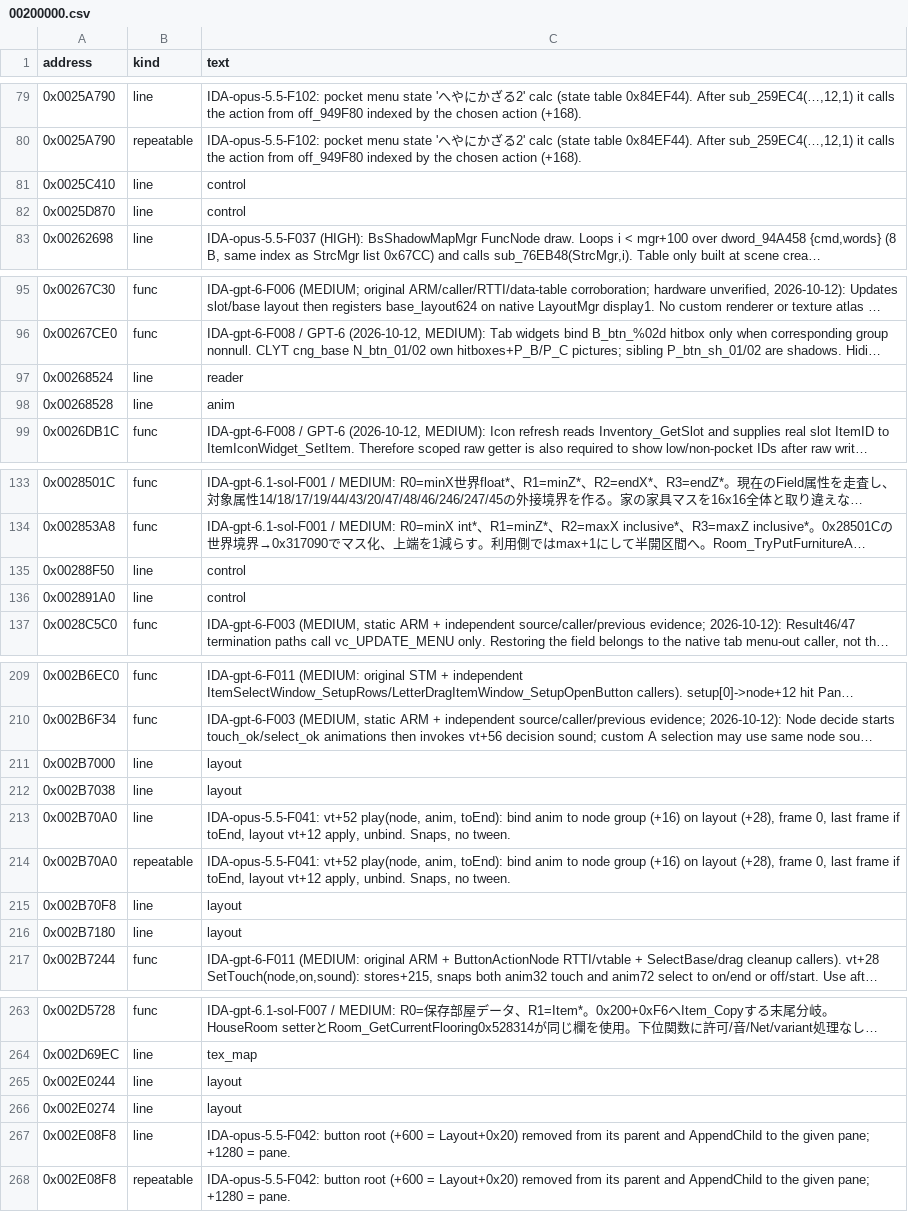
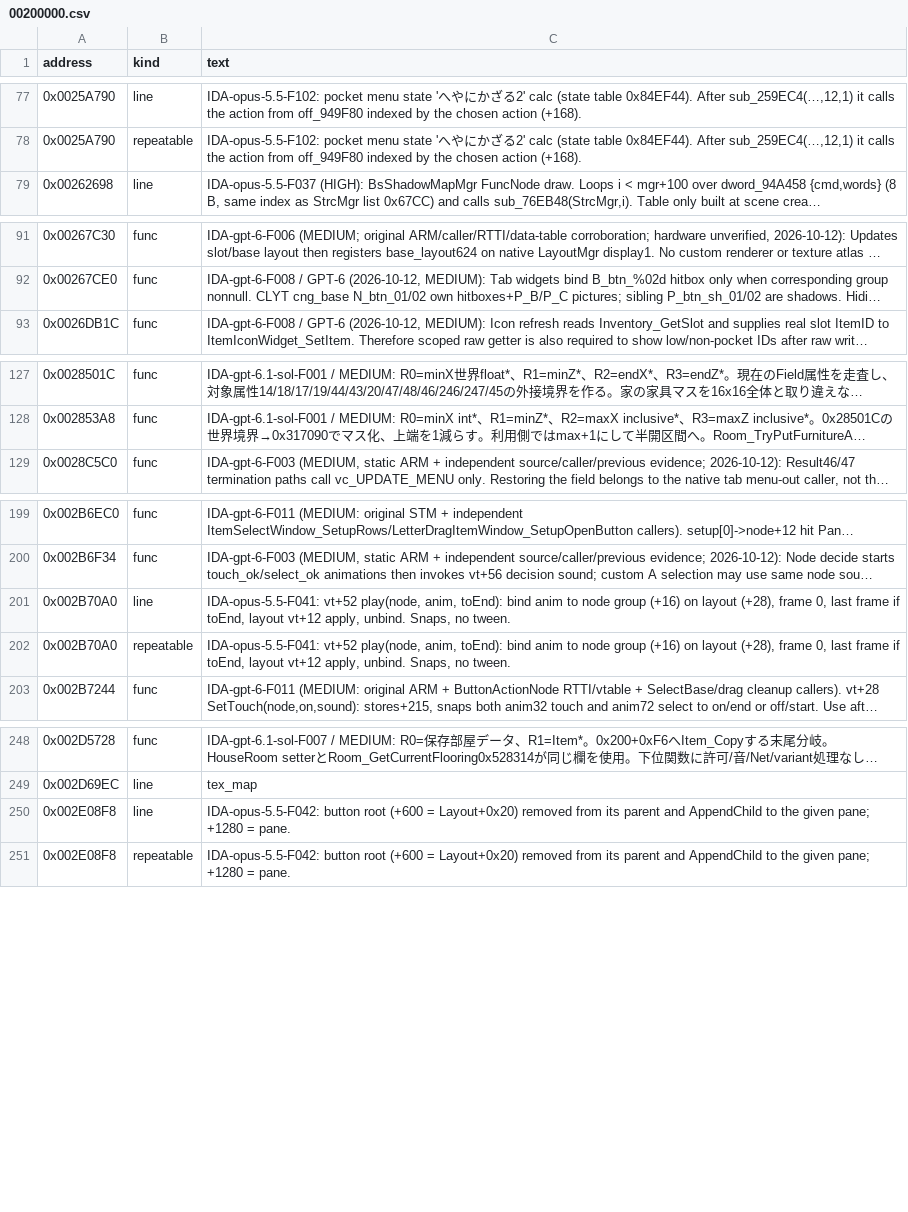
Before and after one commit to yak9909/ac3ds-re, a CSV file: symbols/acnl_jpn_v15/comments/00200000.csv, drawn as a sheet; only a part is shown, gaps mark what is left out; long unchanged cells end in …; removed rows and columns are numbered as before the commit, all else as after; the diff covers the shown part only; the diff names each change by its address in the sheet, - before the commit and + after, or states it on an @@ line.

```diff
--- a/symbols/acnl_jpn_v15/comments/00200000.csv
+++ b/symbols/acnl_jpn_v15/comments/00200000.csv
-row 81: 0x0025C410 | line | control
-row 82: 0x0025D870 | line | control
-row 97: 0x00268524 | line | reader
-row 98: 0x00268528 | line | anim
-row 135: 0x00288F50 | line | control
-row 136: 0x002891A0 | line | control
-row 211: 0x002B7000 | line | layout
-row 212: 0x002B7038 | line | layout
-row 215: 0x002B70F8 | line | layout
-row 216: 0x002B7180 | line | layout
-row 265: 0x002E0244 | line | layout
-row 266: 0x002E0274 | line | layout
```
Also changed, not shown: 1 added row and 8 removed rows elsewhere in this file, symbols/acnl_jpn_v15/comments/00300000.csv, symbols/acnl_jpn_v15/comments/00700000.csv, 6 other files.
